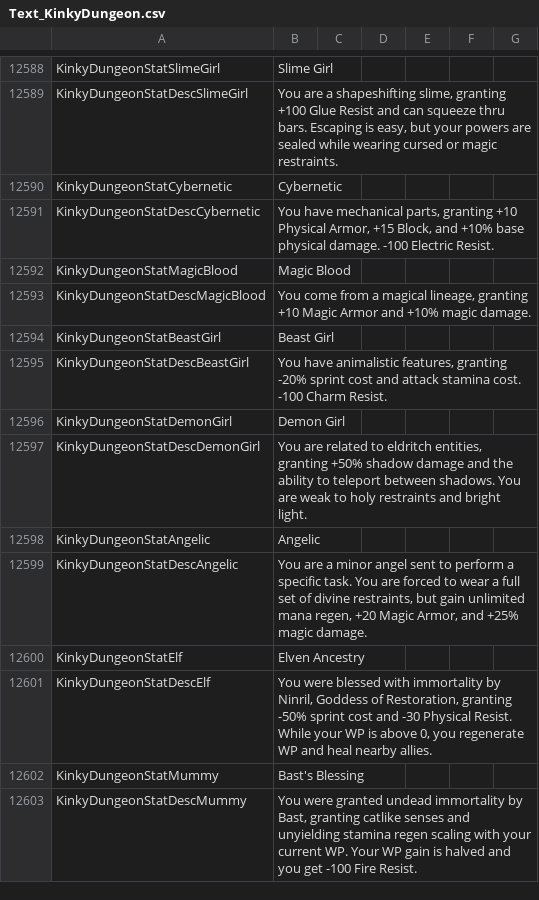
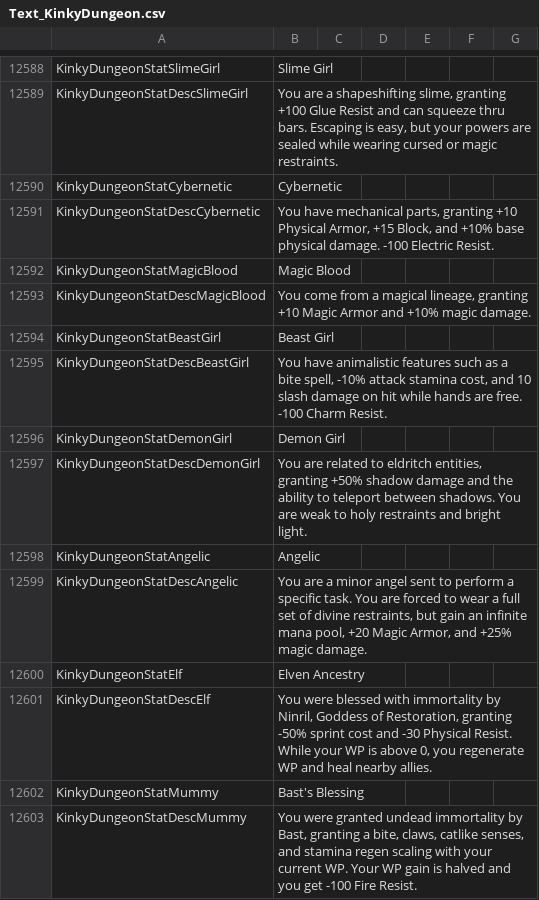
Before and after one commit to Ada18980/KinkiestDungeon, a CSV file: Screens/MiniGame/KinkyDungeon/Text_KinkyDungeon.csv, drawn as a sheet; only a part is shown, gaps mark what is left out.

```diff
--- a/Screens/MiniGame/KinkyDungeon/Text_KinkyDungeon.csv
+++ b/Screens/MiniGame/KinkyDungeon/Text_KinkyDungeon.csv
@@ -12594,3 +12594,3 @@ KinkyDungeonStatDescMagicBlood,"You come from a magical lineage, granting +10 Ma
 KinkyDungeonStatBeastGirl,"Beast Girl"
-KinkyDungeonStatDescBeastGirl,"You have animalistic features, granting -20% sprint cost and attack stamina cost. -100 Charm Resist."
+KinkyDungeonStatDescBeastGirl,"You have animalistic features such as a bite spell, -10% attack stamina cost, and 10 slash damage on hit while hands are free. -100 Charm Resist."
 KinkyDungeonStatDemonGirl,"Demon Girl"
@@ -12598,3 +12598,3 @@ KinkyDungeonStatDescDemonGirl,"You are related to eldritch entities, granting +5
 KinkyDungeonStatAngelic,"Angelic"
-KinkyDungeonStatDescAngelic,"You are a minor angel sent to perform a specific task. You are forced to wear a full set of divine restraints, but gain unlimited mana regen, +20 Magic Armor, and +25% magic damage."
+KinkyDungeonStatDescAngelic,"You are a minor angel sent to perform a specific task. You are forced to wear a full set of divine restraints, but gain an infinite mana pool, +20 Magic Armor, and +25% magic damage."
 KinkyDungeonStatElf,"Elven Ancestry"
@@ -12602,2 +12602,2 @@ KinkyDungeonStatDescElf,"You were blessed with immortality by Ninril, Goddess of
 KinkyDungeonStatMummy,"Bast's Blessing"
-KinkyDungeonStatDescMummy,"You were granted undead immortality by Bast, granting catlike senses and unyielding stamina regen scaling with your current WP. Your WP gain is halved and you get -100 Fire Resist."
+KinkyDungeonStatDescMummy,"You were granted undead immortality by Bast, granting a bite, claws, catlike senses, and stamina regen scaling with your current WP. Your WP gain is halved and you get -100 Fire Resist."
```
Also changed, not shown: 2 other files.
